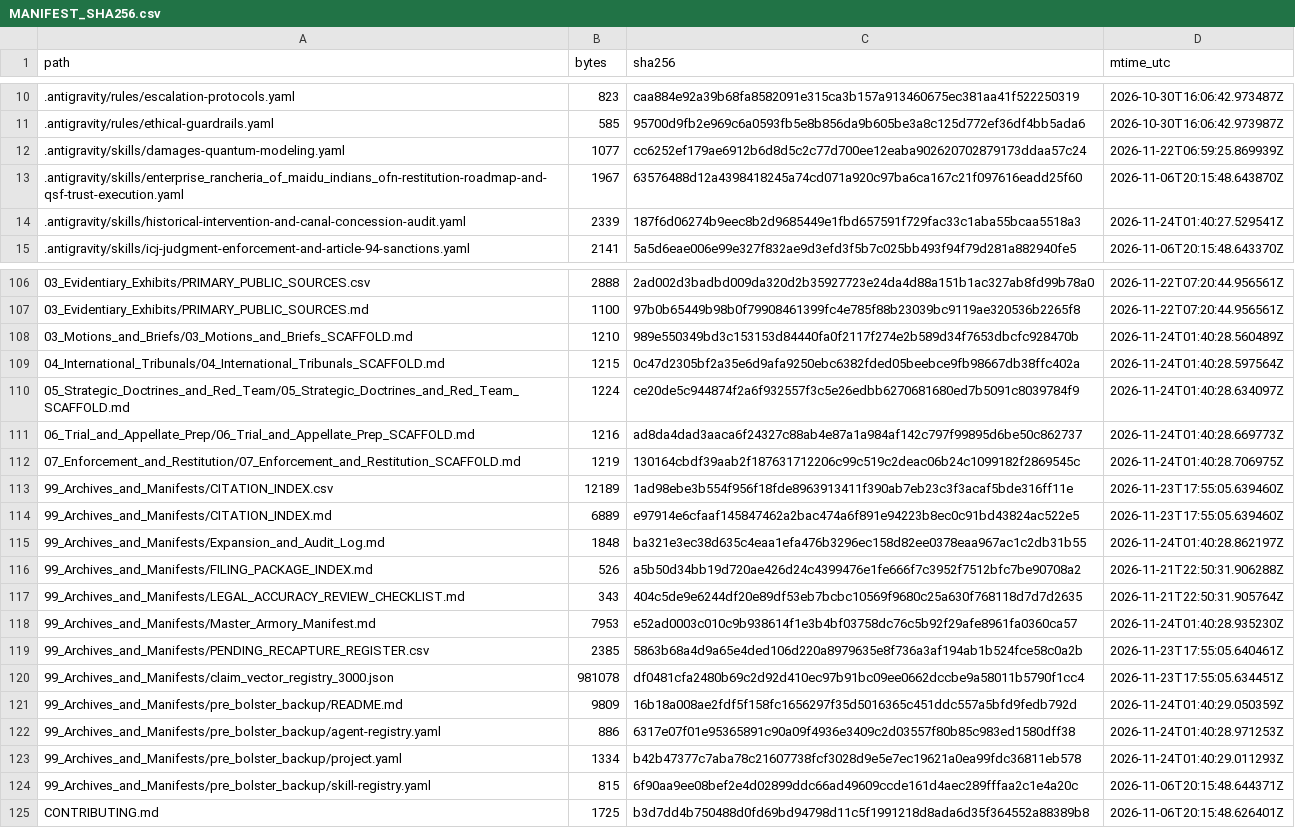
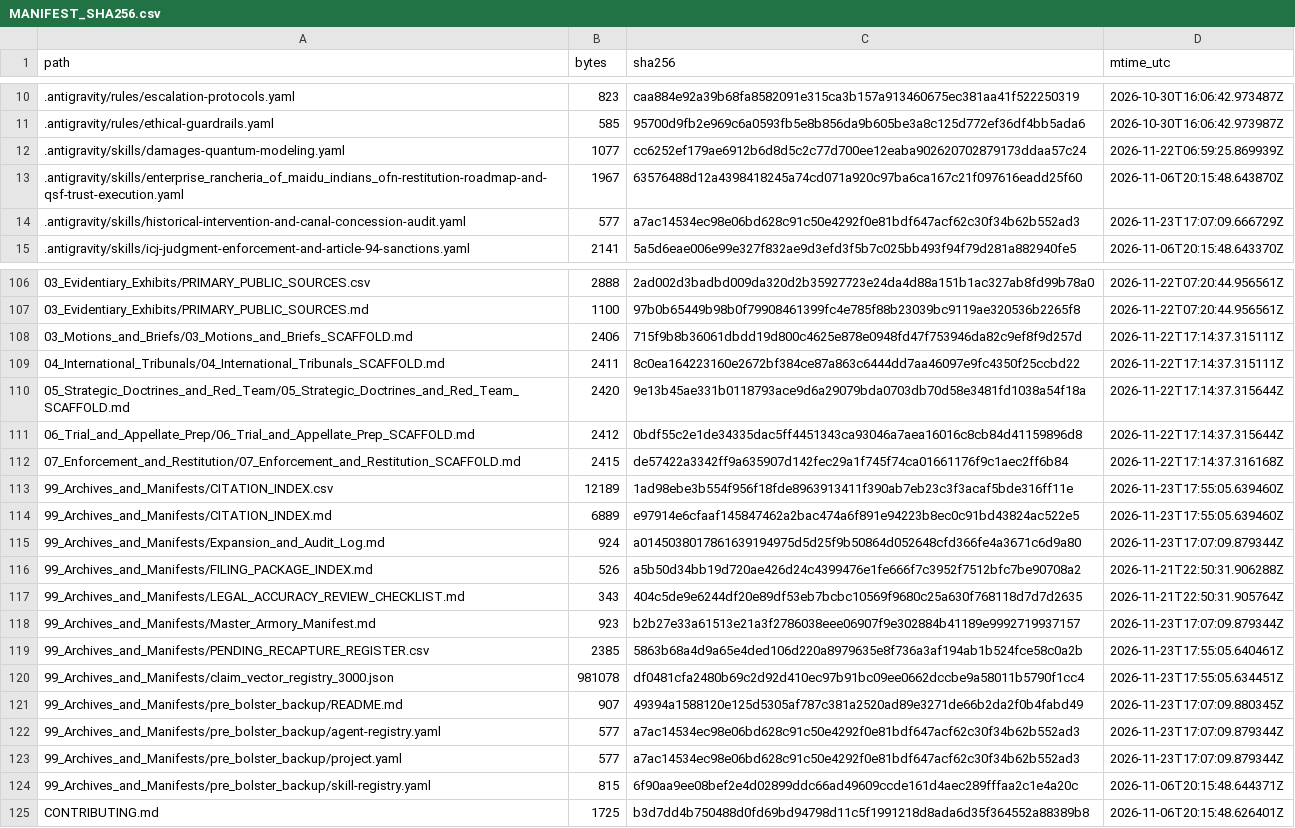
Before and after one commit to GlobalRestitutionAlliance/turtle-island-us-ca-enterprise-rancheria-of-maidu-indians-of-master-litigation, a CSV file: 99_Archives_and_Manifests/MANIFEST_SHA256.csv, drawn as a sheet; only a part is shown, gaps mark what is left out; the diff covers the shown part only.

```diff
--- a/99_Archives_and_Manifests/MANIFEST_SHA256.csv
+++ b/99_Archives_and_Manifests/MANIFEST_SHA256.csv
@@ -13,3 +13,3 @@ path,bytes,sha256,mtime_utc
 .antigravity/skills/enterprise_rancheria_of_maidu_indians_ofn-restitution-roadmap-and-qsf-trust-execution.yaml,1967,63576488d12a4398418245a74cd071a920c97ba6ca167c21f097616eadd25f60,2026-11-06T20:15:48.643870Z
-.antigravity/skills/historical-intervention-and-canal-concession-audit.yaml,2339,187f6d06274b9eec8b2d9685449e1fbd657591f729fac33c1aba55bcaa5518a3,2026-11-24T01:40:27.529541Z
+.antigravity/skills/historical-intervention-and-canal-concession-audit.yaml,577,a7ac14534ec98e06bd628c91c50e4292f0e81bdf647acf62c30f34b62b552ad3,2026-11-23T17:07:09.666729Z
 .antigravity/skills/icj-judgment-enforcement-and-article-94-sanctions.yaml,2141,5a5d6eae006e99e327f832ae9d3efd3f5b7c025bb493f94f79d281a882940fe5,2026-11-06T20:15:48.643370Z
@@ -107,18 +107,18 @@ path,bytes,sha256,mtime_utc
 03_Evidentiary_Exhibits/PRIMARY_PUBLIC_SOURCES.md,1100,97b0b65449b98b0f79908461399fc4e785f88b23039bc9119ae320536b2265f8,2026-11-22T07:20:44.956561Z
-03_Motions_and_Briefs/03_Motions_and_Briefs_SCAFFOLD.md,1210,989e550349bd3c153153d84440fa0f2117f274e2b589d34f7653dbcfc928470b,2026-11-24T01:40:28.560489Z
-04_International_Tribunals/04_International_Tribunals_SCAFFOLD.md,1215,0c47d2305bf2a35e6d9afa9250ebc6382fded05beebce9fb98667db38ffc402a,2026-11-24T01:40:28.597564Z
-05_Strategic_Doctrines_and_Red_Team/05_Strategic_Doctrines_and_Red_Team_SCAFFOLD.md,1224,ce20de5c944874f2a6f932557f3c5e26edbb6270681680ed7b5091c8039784f9,2026-11-24T01:40:28.634097Z
-06_Trial_and_Appellate_Prep/06_Trial_and_Appellate_Prep_SCAFFOLD.md,1216,ad8da4dad3aaca6f24327c88ab4e87a1a984af142c797f99895d6be50c862737,2026-11-24T01:40:28.669773Z
-07_Enforcement_and_Restitution/07_Enforcement_and_Restitution_SCAFFOLD.md,1219,130164cbdf39aab2f187631712206c99c519c2deac06b24c1099182f2869545c,2026-11-24T01:40:28.706975Z
+03_Motions_and_Briefs/03_Motions_and_Briefs_SCAFFOLD.md,2406,715f9b8b36061dbdd19d800c4625e878e0948fd47f753946da82c9ef8f9d257d,2026-11-22T17:14:37.315111Z
+04_International_Tribunals/04_International_Tribunals_SCAFFOLD.md,2411,8c0ea164223160e2672bf384ce87a863c6444dd7aa46097e9fc4350f25ccbd22,2026-11-22T17:14:37.315111Z
+05_Strategic_Doctrines_and_Red_Team/05_Strategic_Doctrines_and_Red_Team_SCAFFOLD.md,2420,9e13b45ae331b0118793ace9d6a29079bda0703db70d58e3481fd1038a54f18a,2026-11-22T17:14:37.315644Z
+06_Trial_and_Appellate_Prep/06_Trial_and_Appellate_Prep_SCAFFOLD.md,2412,0bdf55c2e1de34335dac5ff4451343ca93046a7aea16016c8cb84d41159896d8,2026-11-22T17:14:37.315644Z
+07_Enforcement_and_Restitution/07_Enforcement_and_Restitution_SCAFFOLD.md,2415,de57422a3342ff9a635907d142fec29a1f745f74ca01661176f9c1aec2ff6b84,2026-11-22T17:14:37.316168Z
 99_Archives_and_Manifests/CITATION_INDEX.csv,12189,1ad98ebe3b554f956f18fde8963913411f390ab7eb23c3f3acaf5bde316ff11e,2026-11-23T17:55:05.639460Z
 99_Archives_and_Manifests/CITATION_INDEX.md,6889,e97914e6cfaaf145847462a2bac474a6f891e94223b8ec0c91bd43824ac522e5,2026-11-23T17:55:05.639460Z
-99_Archives_and_Manifests/Expansion_and_Audit_Log.md,1848,ba321e3ec38d635c4eaa1efa476b3296ec158d82ee0378eaa967ac1c2db31b55,2026-11-24T01:40:28.862197Z
+99_Archives_and_Manifests/Expansion_and_Audit_Log.md,924,a0145038017861639194975d5d25f9b50864d052648cfd366fe4a3671c6d9a80,2026-11-23T17:07:09.879344Z
 99_Archives_and_Manifests/FILING_PACKAGE_INDEX.md,526,a5b50d34bb19d720ae426d24c4399476e1fe666f7c3952f7512bfc7be90708a2,2026-11-21T22:50:31.906288Z
 99_Archives_and_Manifests/LEGAL_ACCURACY_REVIEW_CHECKLIST.md,343,404c5de9e6244df20e89df53eb7bcbc10569f9680c25a630f768118d7d7d2635,2026-11-21T22:50:31.905764Z
-99_Archives_and_Manifests/Master_Armory_Manifest.md,7953,e52ad0003c010c9b938614f1e3b4bf03758dc76c5b92f29afe8961fa0360ca57,2026-11-24T01:40:28.935230Z
+99_Archives_and_Manifests/Master_Armory_Manifest.md,923,b2b27e33a61513e21a3f2786038eee06907f9e302884b41189e9992719937157,2026-11-23T17:07:09.879344Z
 99_Archives_and_Manifests/PENDING_RECAPTURE_REGISTER.csv,2385,5863b68a4d9a65e4ded106d220a8979635e8f736a3af194ab1b524fce58c0a2b,2026-11-23T17:55:05.640461Z
 99_Archives_and_Manifests/claim_vector_registry_3000.json,981078,df0481cfa2480b69c2d92d410ec97b91bc09ee0662dccbe9a58011b5790f1cc4,2026-11-23T17:55:05.634451Z
-99_Archives_and_Manifests/pre_bolster_backup/README.md,9809,16b18a008ae2fdf5f158fc1656297f35d5016365c451ddc557a5bfd9fedb792d,2026-11-24T01:40:29.050359Z
-99_Archives_and_Manifests/pre_bolster_backup/agent-registry.yaml,886,6317e07f01e95365891c90a09f4936e3409c2d03557f80b85c983ed1580dff38,2026-11-24T01:40:28.971253Z
-99_Archives_and_Manifests/pre_bolster_backup/project.yaml,1334,b42b47377c7aba78c21607738fcf3028d9e5e7ec19621a0ea99fdc36811eb578,2026-11-24T01:40:29.011293Z
+99_Archives_and_Manifests/pre_bolster_backup/README.md,907,49394a1588120e125d5305af787c381a2520ad89e3271de66b2da2f0b4fabd49,2026-11-23T17:07:09.880345Z
+99_Archives_and_Manifests/pre_bolster_backup/agent-registry.yaml,577,a7ac14534ec98e06bd628c91c50e4292f0e81bdf647acf62c30f34b62b552ad3,2026-11-23T17:07:09.879344Z
+99_Archives_and_Manifests/pre_bolster_backup/project.yaml,577,a7ac14534ec98e06bd628c91c50e4292f0e81bdf647acf62c30f34b62b552ad3,2026-11-23T17:07:09.879344Z
 99_Archives_and_Manifests/pre_bolster_backup/skill-registry.yaml,815,6f90aa9ee08bef2e4d02899ddc66ad49609ccde161d4aec289fffaa2c1e4a20c,2026-11-06T20:15:48.644371Z
```
Also changed, not shown: 77 edited cells elsewhere in this file, 37 other files.
